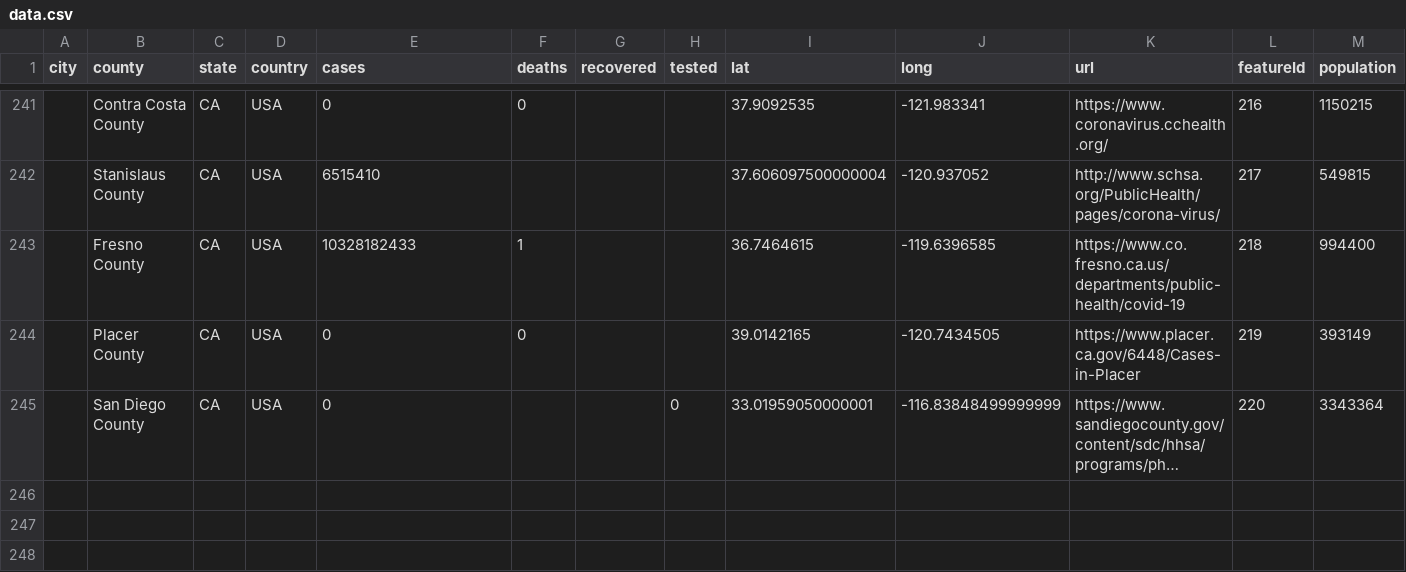
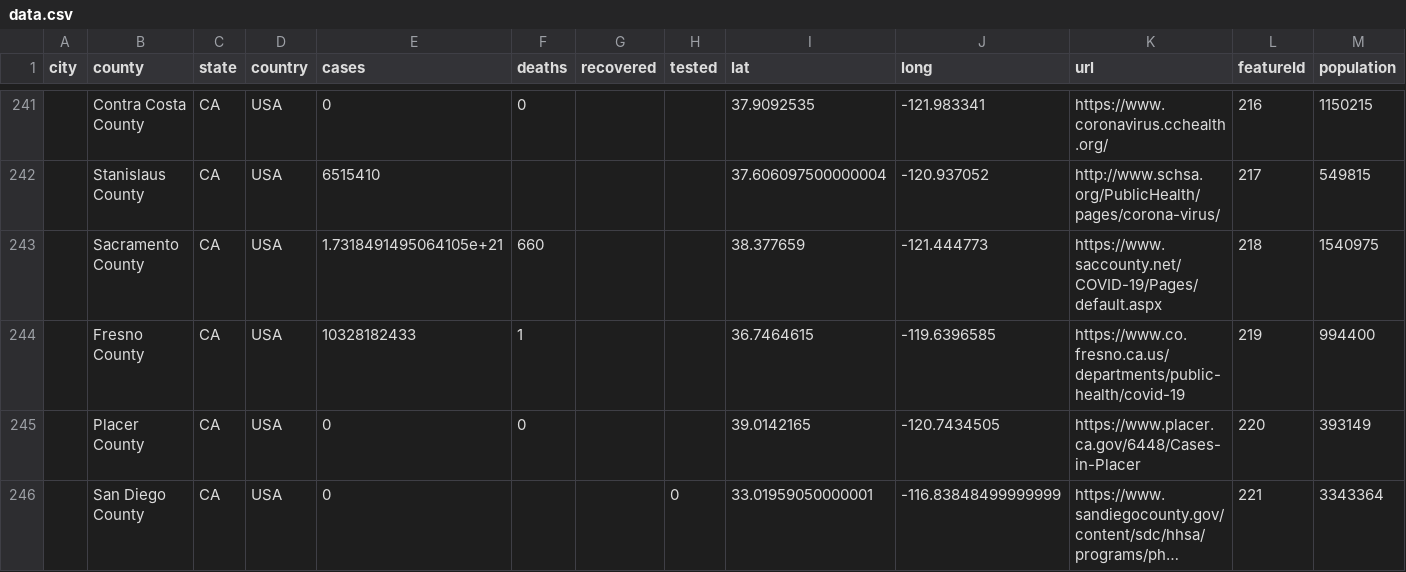
Before and after one commit to qgolsteyn/coronadatascraper, a CSV file: data.csv, drawn as a sheet; only a part is shown, gaps mark what is left out; long unchanged cells end in …; addresses are those after the commit; the diff names each change by its address in the sheet, - before the commit and + after, or states it on an @@ line.

```diff
--- a/data.csv
+++ b/data.csv
+row 243:  | Sacramento County | CA | USA | 1.7318491495064105e+21 | 660 |  |  | 38.377659 | -121.444773 | https://www.saccounty.net/COVID-19/Pages/default.aspx | 218 | 1540975
-L244 (featureId): 218
+L244 (featureId): 219
-L245 (featureId): 219
+L245 (featureId): 220
-L246 (featureId): 220
+L246 (featureId): 221
```
Also changed, not shown: 2 other files.
